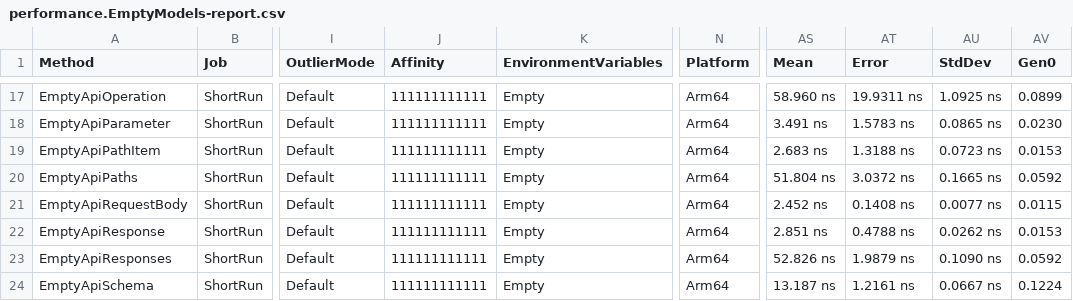
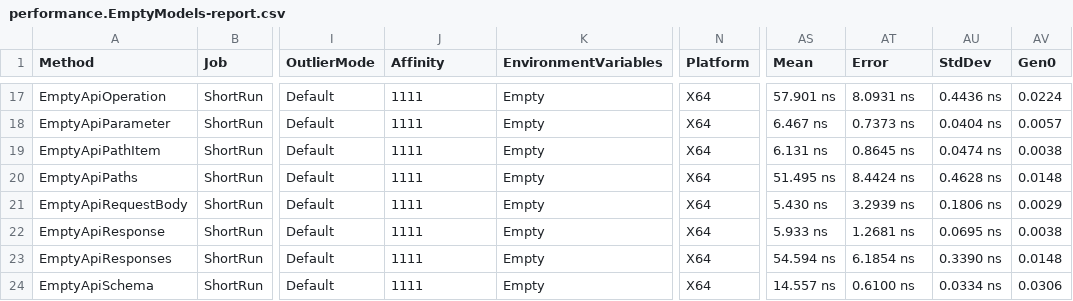
Before and after one commit to microsoft/OpenAPI.NET, a CSV file: performance/benchmark/BenchmarkDotNet.Artifacts/results/performance.EmptyModels-report.csv, drawn as a sheet; only a part is shown, gaps mark what is left out; the diff covers the shown part only; the diff names each change by its address in the sheet, - before the commit and + after, or states it on an @@ line.

```diff
--- a/performance/benchmark/BenchmarkDotNet.Artifacts/results/performance.EmptyModels-report.csv
+++ b/performance/benchmark/BenchmarkDotNet.Artifacts/results/performance.EmptyModels-report.csv
-J17:J24 (Affinity): 111111111111
+J17:J24 (Affinity): 1111
-N17:N24 (Platform): Arm64
+N17:N24 (Platform): X64
-AS17 (Mean): 58.960 ns
+AS17 (Mean): 57.901 ns
-AT17 (Error): 19.9311 ns
+AT17 (Error): 8.0931 ns
-AU17 (StdDev): 1.0925 ns
+AU17 (StdDev): 0.4436 ns
-AV17 (Gen0): 0.0899
+AV17 (Gen0): 0.0224
-AS18 (Mean): 3.491 ns
+AS18 (Mean): 6.467 ns
-AT18 (Error): 1.5783 ns
+AT18 (Error): 0.7373 ns
-AU18 (StdDev): 0.0865 ns
+AU18 (StdDev): 0.0404 ns
-AV18 (Gen0): 0.0230
+AV18 (Gen0): 0.0057
-AS19 (Mean): 2.683 ns
+AS19 (Mean): 6.131 ns
-AT19 (Error): 1.3188 ns
+AT19 (Error): 0.8645 ns
-AU19 (StdDev): 0.0723 ns
+AU19 (StdDev): 0.0474 ns
-AV19 (Gen0): 0.0153
+AV19 (Gen0): 0.0038
-AS20 (Mean): 51.804 ns
+AS20 (Mean): 51.495 ns
-AT20 (Error): 3.0372 ns
+AT20 (Error): 8.4424 ns
-AU20 (StdDev): 0.1665 ns
+AU20 (StdDev): 0.4628 ns
-AV20 (Gen0): 0.0592
+AV20 (Gen0): 0.0148
-AS21 (Mean): 2.452 ns
+AS21 (Mean): 5.430 ns
-AT21 (Error): 0.1408 ns
+AT21 (Error): 3.2939 ns
-AU21 (StdDev): 0.0077 ns
+AU21 (StdDev): 0.1806 ns
-AV21 (Gen0): 0.0115
+AV21 (Gen0): 0.0029
-AS22 (Mean): 2.851 ns
+AS22 (Mean): 5.933 ns
-AT22 (Error): 0.4788 ns
+AT22 (Error): 1.2681 ns
-AU22 (StdDev): 0.0262 ns
+AU22 (StdDev): 0.0695 ns
-AV22 (Gen0): 0.0153
+AV22 (Gen0): 0.0038
-AS23 (Mean): 52.826 ns
+AS23 (Mean): 54.594 ns
-AT23 (Error): 1.9879 ns
+AT23 (Error): 6.1854 ns
-AU23 (StdDev): 0.1090 ns
+AU23 (StdDev): 0.3390 ns
-AV23 (Gen0): 0.0592
+AV23 (Gen0): 0.0148
-AS24 (Mean): 13.187 ns
+AS24 (Mean): 14.557 ns
-AT24 (Error): 1.2161 ns
+AT24 (Error): 0.6100 ns
-AU24 (StdDev): 0.0667 ns
+AU24 (StdDev): 0.0334 ns
-AV24 (Gen0): 0.1224
+AV24 (Gen0): 0.0306
```
Also changed, not shown: 120 edited cells elsewhere in this file, performance/benchmark/BenchmarkDotNet.Artifacts/results/performance.Descriptions-report.csv, 6 other files.
